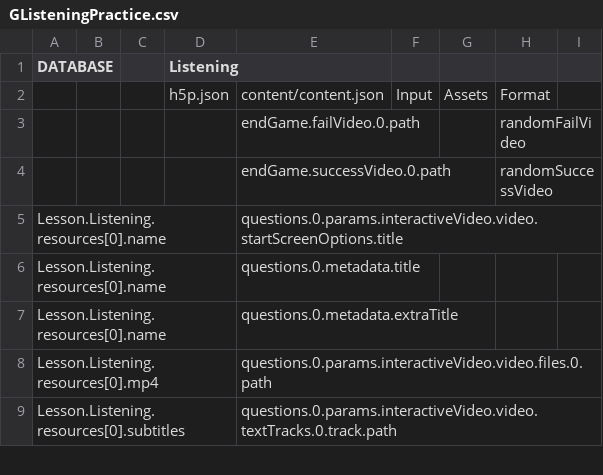
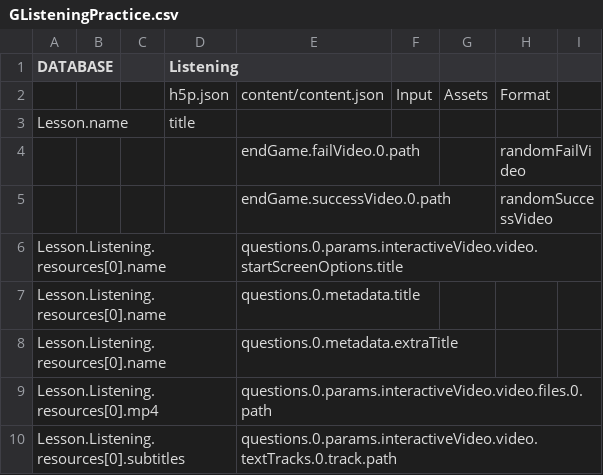
Before and after one commit to CaxtonTaylor/fromDatabasetoH5P, a CSV file: CSV/GListeningPractice.csv, drawn as a sheet; only a part is shown.

Commit message:
h5p title

```diff
--- a/CSV/GListeningPractice.csv
+++ b/CSV/GListeningPractice.csv
@@ -2,2 +2,3 @@ DATABASE,,,Listening,,,,,
 ,,,h5p.json,content/content.json,Input,Assets,Format,
+Lesson.name,,,title,,,,,
 ,,,,endGame.failVideo.0.path,,,randomFailVideo,
```
Also changed, not shown: CSV/GFlashcards.csv, CSV/GLearnAndDiscover.csv, 5 other files.
